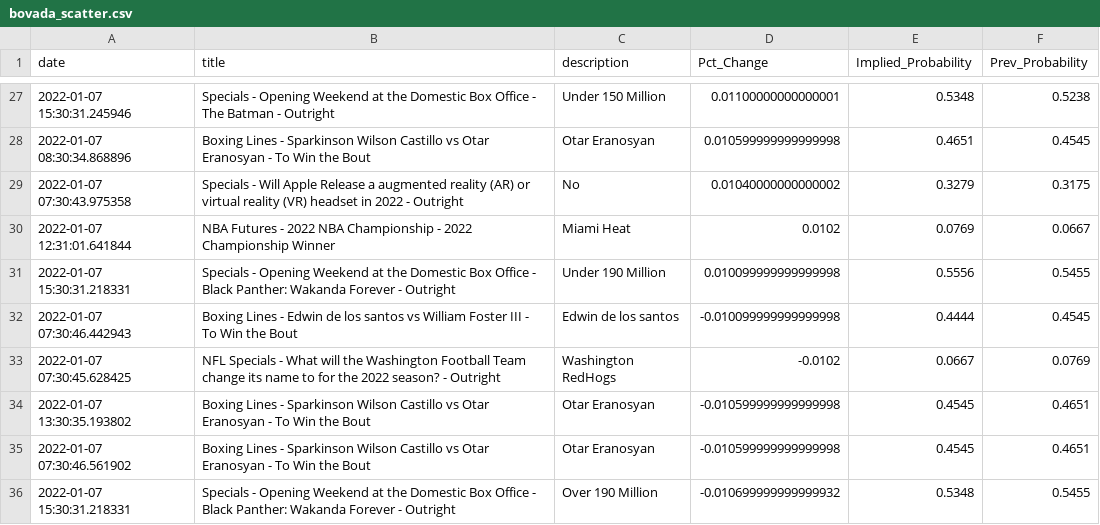
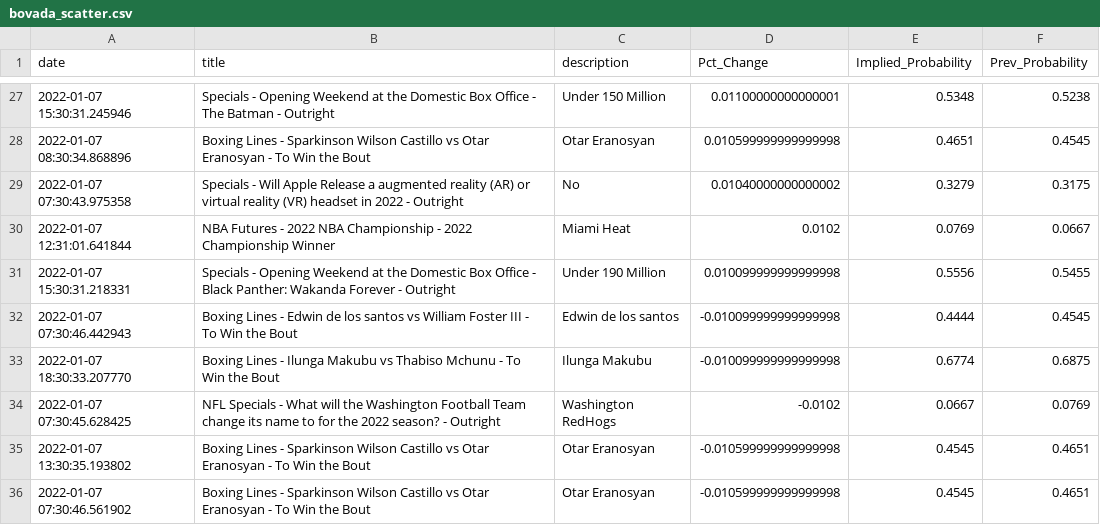
Before and after one commit to aaroncolesmith/bovada, a CSV file: bovada_scatter.csv, drawn as a sheet; only a part is shown, gaps mark what is left out; the shorter side is filled out with more unchanged rows.

Commit message:
colab_commit

```diff
--- a/bovada_scatter.csv
+++ b/bovada_scatter.csv
@@ -32,2 +32,3 @@ date,title,description,Pct_Change,Implied_Probability,Prev_Probability
 2022-01-07 07:30:46.442943,Boxing Lines - Edwin de los santos vs William Foster III - To Win the Bout,Edwin de los santos,-0.010099999999999998,0.4444,0.4545
+2022-01-07 18:30:33.207770,Boxing Lines - Ilunga Makubu vs Thabiso Mchunu - To Win the Bout,Ilunga Makubu,-0.010099999999999998,0.6774,0.6875
 2022-01-07 07:30:45.628425,NFL Specials - What will the Washington Football Team change its name to for the 2022 season? - Outright,Washington RedHogs,-0.0102,0.0667,0.0769
```
